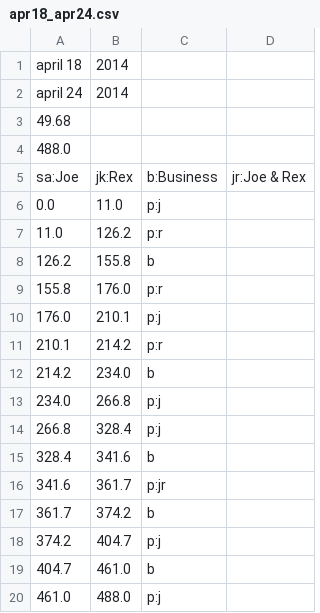
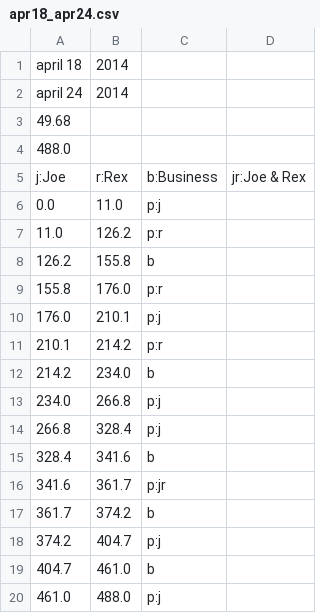
Before and after one commit to awkerney/tankulator, a CSV file: apr18_apr24.csv, drawn as a sheet.

Commit message:
Various Work
- Fix incorrect alias in demo csv file
- Add —csv option
- Fix some issues in csvfileparser, entry, gastank

```diff
--- a/apr18_apr24.csv
+++ b/apr18_apr24.csv
@@ -4,3 +4,3 @@ april 24, 2014
 488.0
-sa:Joe,jk:Rex,b:Business,jr:Joe & Rex
+j:Joe,r:Rex,b:Business,jr:Joe & Rex
 0.0,11.0,p:j
```
Also changed, not shown: 8 other files.
